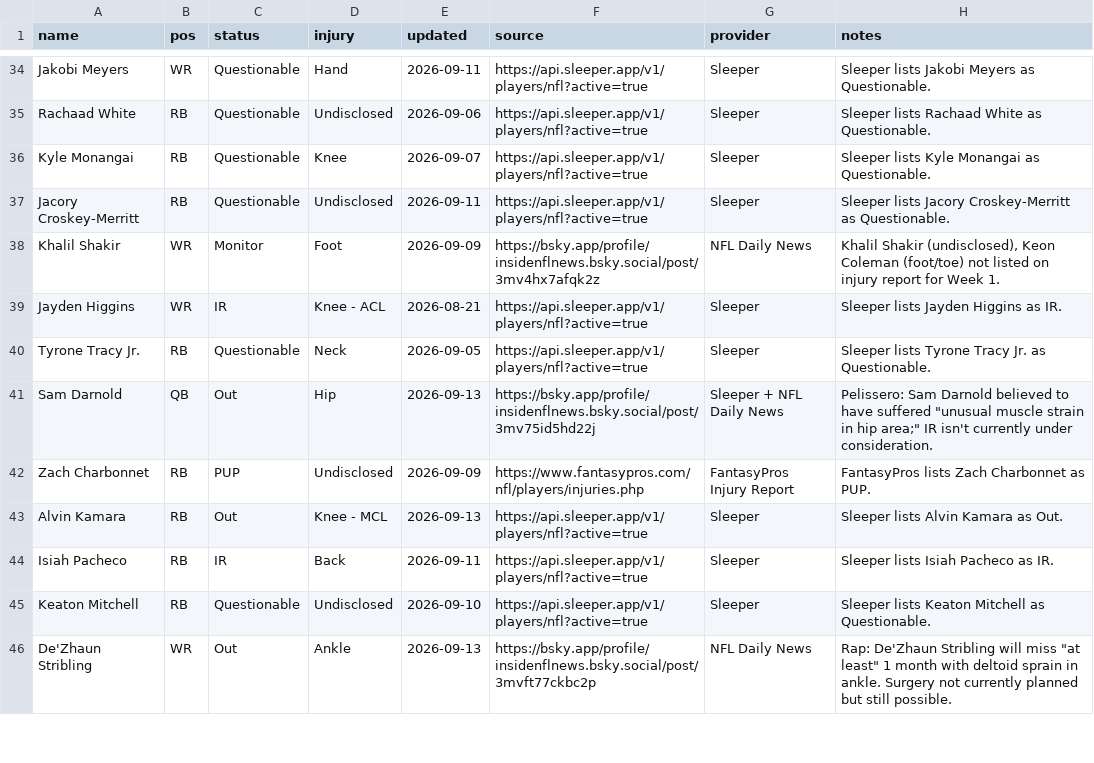
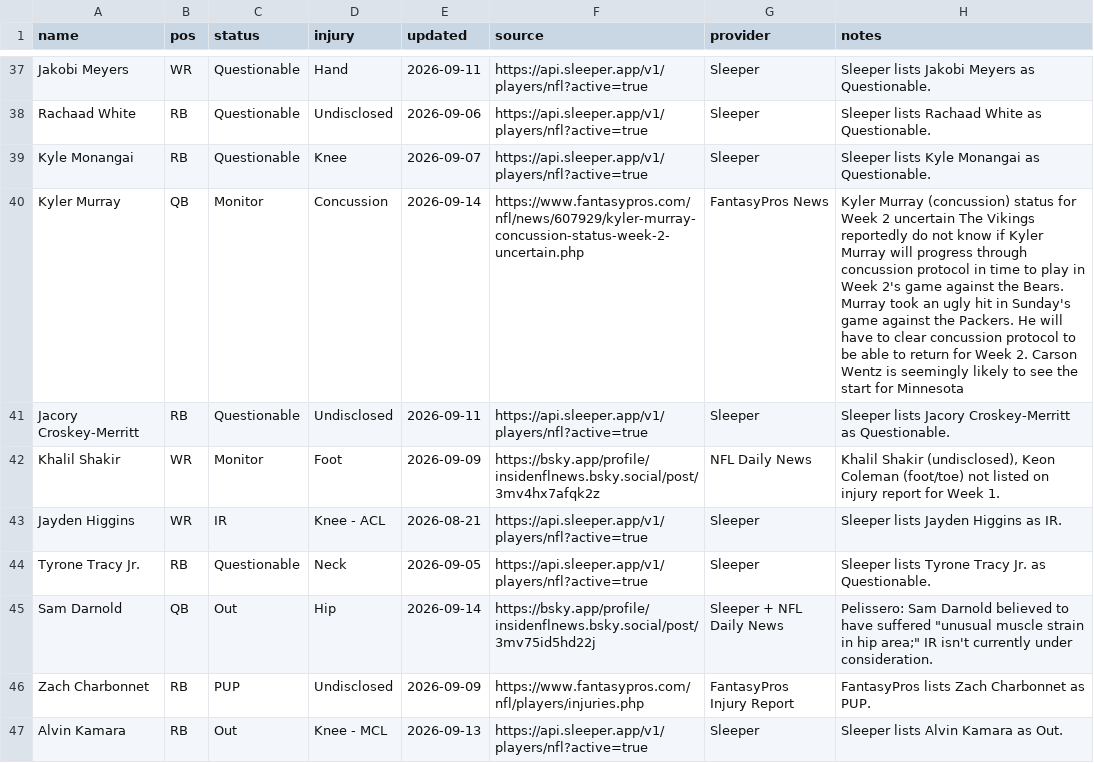
Before and after one commit to fowlergmu/private-draft-tools-x7k2, a CSV file: Data/Current Injuries.csv, drawn as a sheet; only a part is shown, gaps mark what is left out; the shorter side is filled out with more unchanged rows; the diff covers the shown part only.

```diff
--- a/Data/Current Injuries.csv
+++ b/Data/Current Injuries.csv
@@ -36,2 +39,3 @@ Rachaad White,RB,Questionable,Undisclosed,2026-09-06,https://api.sleeper.app/v1/
 Kyle Monangai,RB,Questionable,Knee,2026-09-07,https://api.sleeper.app/v1/players/nfl?active=true,Sleeper,Sleeper lists Kyle Monangai as Questionable.
+Kyler Murray,QB,Monitor,Concussion,2026-09-14,https://www.fantasypros.com/nfl/news/607929/kyler-murray-concussion-status-week-2-uncertain.php,FantasyPros News,Kyler Murray (concussion) status for Week 2 uncertain The Vikings reportedly do not know if Kyler Murray will progress through concussion protocol in time to play in Week 2's game against the Bears. Murray took an ugly hit in Sunday's game against the Packers. He will have to clear concussion protocol to be able to return for Week 2. Carson Wentz is seemingly likely to see the start for Minnesota
 Jacory Croskey-Merritt,RB,Questionable,Undisclosed,2026-09-11,https://api.sleeper.app/v1/players/nfl?active=true,Sleeper,Sleeper lists Jacory Croskey-Merritt as Questionable.
@@ -40,3 +44,3 @@ Jayden Higgins,WR,IR,Knee - ACL,2026-08-21,https://api.sleeper.app/v1/players/nf
 Tyrone Tracy Jr.,RB,Questionable,Neck,2026-09-05,https://api.sleeper.app/v1/players/nfl?active=true,Sleeper,Sleeper lists Tyrone Tracy Jr. as Questionable.
-Sam Darnold,QB,Out,Hip,2026-09-13,https://bsky.app/profile/insidenflnews.bsky.social/post/3mv75id5hd22j,Sleeper + NFL Daily News,"Pelissero: Sam Darnold believed to have suffered ""unusual muscle strain in hip area;"" IR isn't currently under consideration."
+Sam Darnold,QB,Out,Hip,2026-09-14,https://bsky.app/profile/insidenflnews.bsky.social/post/3mv75id5hd22j,Sleeper + NFL Daily News,"Pelissero: Sam Darnold believed to have suffered ""unusual muscle strain in hip area;"" IR isn't currently under consideration."
 Zach Charbonnet,RB,PUP,Undisclosed,2026-09-09,https://www.fantasypros.com/nfl/players/injuries.php,FantasyPros Injury Report,FantasyPros lists Zach Charbonnet as PUP.
```
Also changed, not shown: 7 added rows, 1 removed row and 10 edited cells elsewhere in this file.
